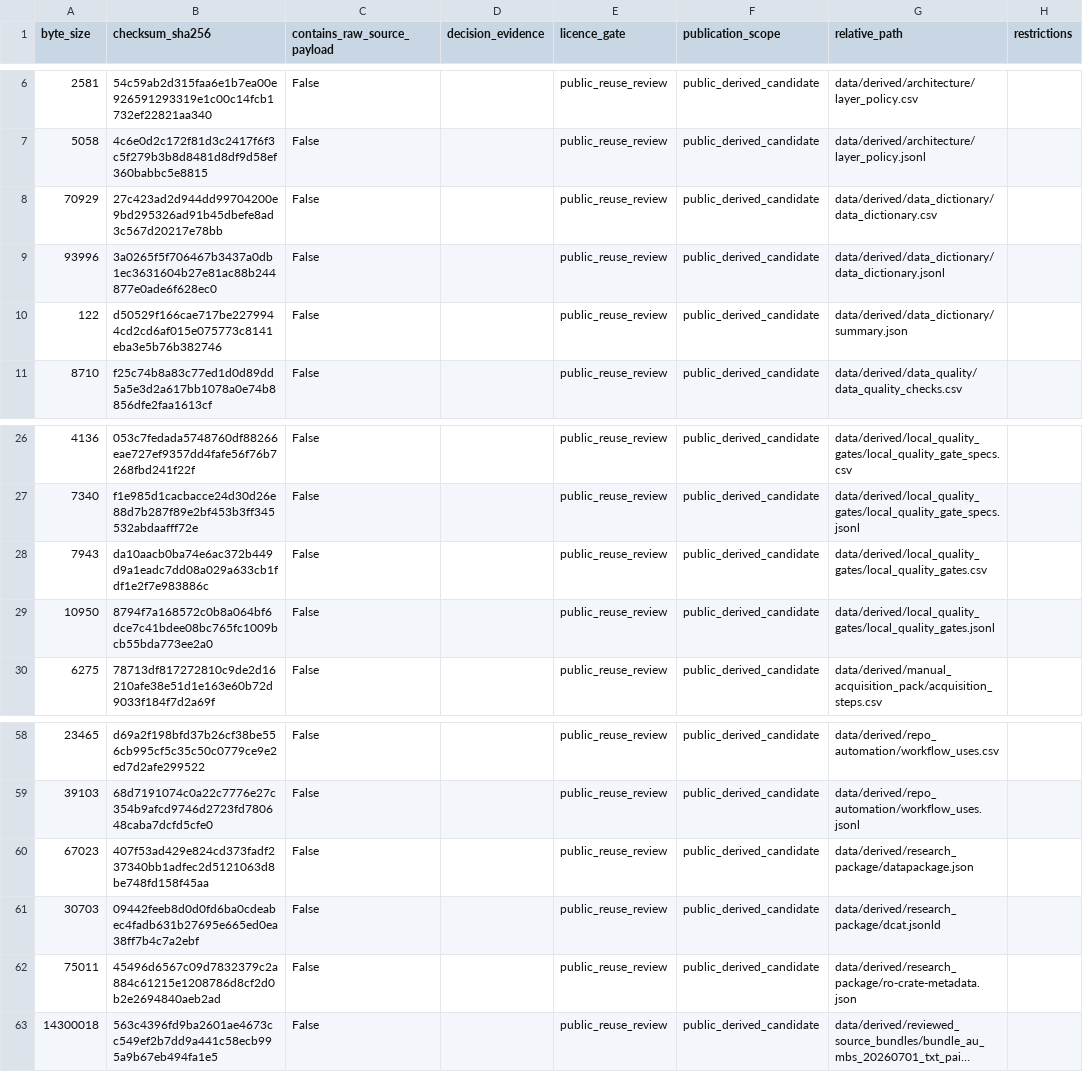
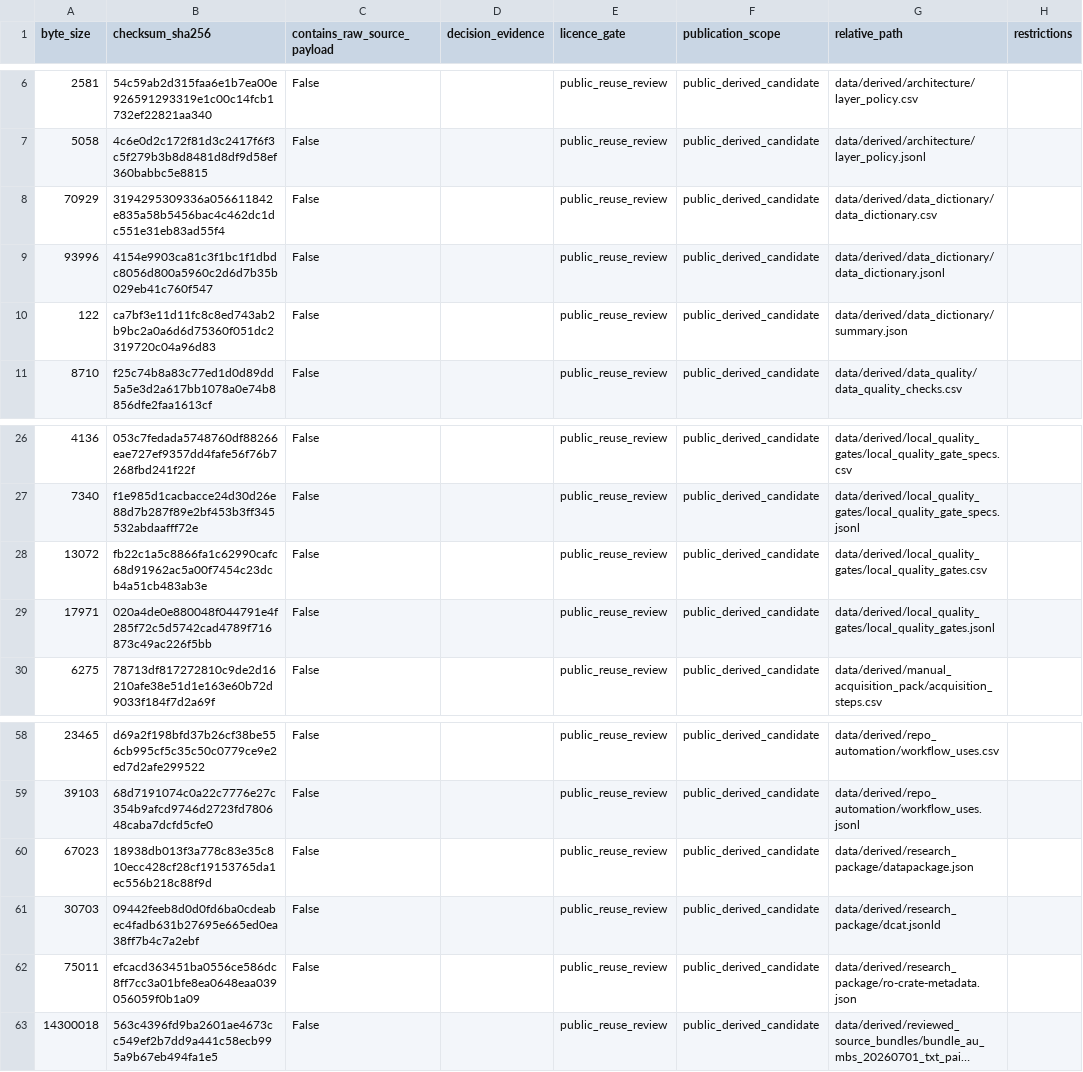
Before and after one commit to edithatogo/reimbursement-atlas, a CSV file: data/derived/licence_review/licence_review_queue.csv, drawn as a sheet; only a part is shown, gaps mark what is left out; long unchanged cells end in …; the diff names each change by its address in the sheet, - before the commit and + after, or states it on an @@ line.

```diff
--- a/data/derived/licence_review/licence_review_queue.csv
+++ b/data/derived/licence_review/licence_review_queue.csv
-B8 (checksum_sha256): 27c423ad2d944dd99704200e9bd295326ad91b45dbefe8ad3c567d20217e78bb
+B8 (checksum_sha256): 3194295309336a056611842e835a58b5456bac4c462dc1dc551e31eb83ad55f4
-B9 (checksum_sha256): 3a0265f5f706467b3437a0db1ec3631604b27e81ac88b244877e0ade6f628ec0
+B9 (checksum_sha256): 4154e9903ca81c3f1bc1f1dbdc8056d800a5960c2d6d7b35b029eb41c760f547
-B10 (checksum_sha256): d50529f166cae717be2279944cd2cd6af015e075773c8141eba3e5b76b382746
+B10 (checksum_sha256): ca7bf3e11d11fc8c8ed743ab2b9bc2a0a6d6d75360f051dc2319720c04a96d83
-A28 (byte_size): 7943
+A28 (byte_size): 13072
-B28 (checksum_sha256): da10aacb0ba74e6ac372b449d9a1eadc7dd08a029a633cb1fdf1e2f7e983886c
+B28 (checksum_sha256): fb22c1a5c8866fa1c62990cafc68d91962ac5a00f7454c23dcb4a51cb483ab3e
-A29 (byte_size): 10950
+A29 (byte_size): 17971
-B29 (checksum_sha256): 8794f7a168572c0b8a064bf6dce7c41bdee08bc765fc1009bcb55bda773ee2a0
+B29 (checksum_sha256): 020a4de0e880048f044791e4f285f72c5d5742cad4789f716873c49ac226f5bb
-B60 (checksum_sha256): 407f53ad429e824cd373fadf237340bb1adfec2d5121063d8be748fd158f45aa
+B60 (checksum_sha256): 18938db013f3a778c83e35c810ecc428cf28cf19153765da1ec556b218c88f9d
-B62 (checksum_sha256): 45496d6567c09d7832379c2a884c61215e1208786d8cf2d0b2e2694840aeb2ad
+B62 (checksum_sha256): efcacd363451ba0556ce586dc8ff7cc3a01bfe8ea0648eaa039056059f0b1a09
```
Also changed, not shown: data/derived/data_dictionary/data_dictionary.csv, data/derived/local_quality_gates/local_quality_gates.csv, 12 other files.
